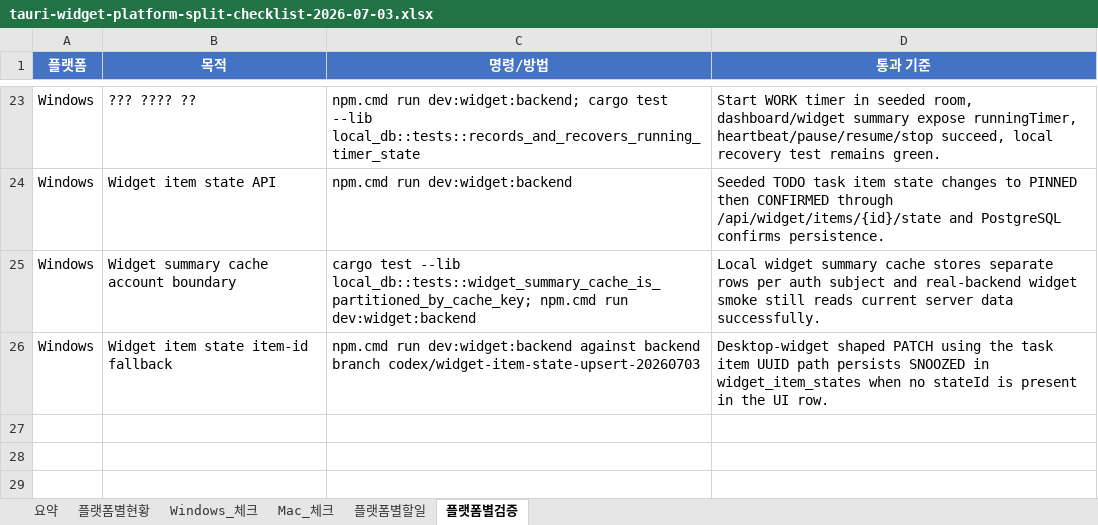
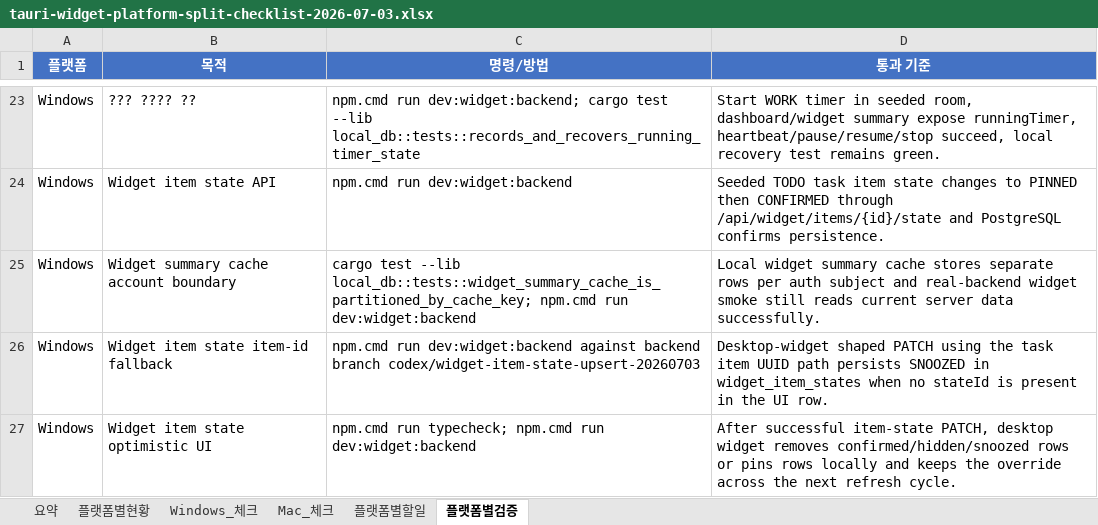
Before and after one commit to kosta-dev-sjh/bubli-frontend, an Excel workbook: docs/tauri-widget-platform-split-checklist-2026-07-03.xlsx, sheet 플랫폼별검증, drawn as a sheet; only a part is shown, gaps mark what is left out; values as stored, in another font and other column widths than the file's, no borders; table styles not drawn; the diff names each change by its address in the sheet, - before the commit and + after, or states it on an @@ line.

```diff
--- a/docs/tauri-widget-platform-split-checklist-2026-07-03.xlsx (sheet 플랫폼별검증)
+++ b/docs/tauri-widget-platform-split-checklist-2026-07-03.xlsx (sheet 플랫폼별검증)
+row 27: Windows | Widget item state optimistic UI | npm.cmd run typecheck; npm.cmd run dev:widget:backend | After successful item-state PATCH, desktop widget removes confirmed/hidden/snoozed rows or pins rows locally and keeps the override across the next refresh cycle.
```
Also changed, not shown: sheet Windows_체크, sheet 플랫폼별현황, sheet 요약, 1 other file.
